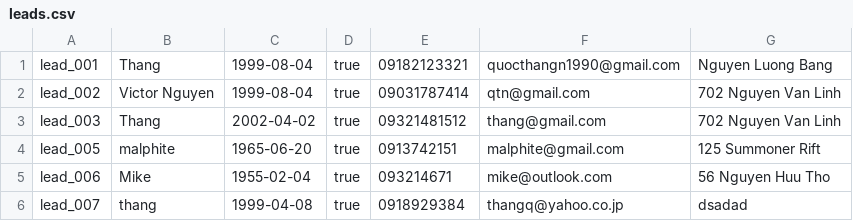
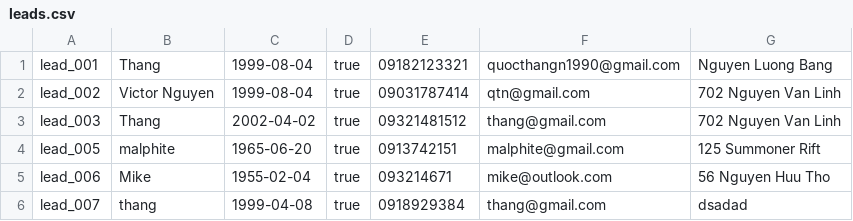
Before and after one commit to s3836387/Programming1, a CSV file: LeadCRM/out/production/LeadCRM/com/company/leads.csv, drawn as a sheet.

```diff
--- a/LeadCRM/out/production/LeadCRM/com/company/leads.csv
+++ b/LeadCRM/out/production/LeadCRM/com/company/leads.csv
@@ -5,2 +5,2 @@ lead_005,malphite,1965-06-20,true,0913742151,malphite@gmail.com,125 Summoner Rif
 lead_006,Mike,1955-02-04,true,093214671,mike@outlook.com,56 Nguyen Huu Tho
-lead_007,thang,1999-04-08,true,0918929384,thangq@yahoo.co.jp,dsadad
+lead_007,thang,1999-04-08,true,0918929384,thang@gmail.com,dsadad
```
Also changed, not shown: LeadCRM/out/production/LeadCRM/com/company/dummy2.csv, LeadCRM/src/com/company/dummy2.csv, 9 other files.
